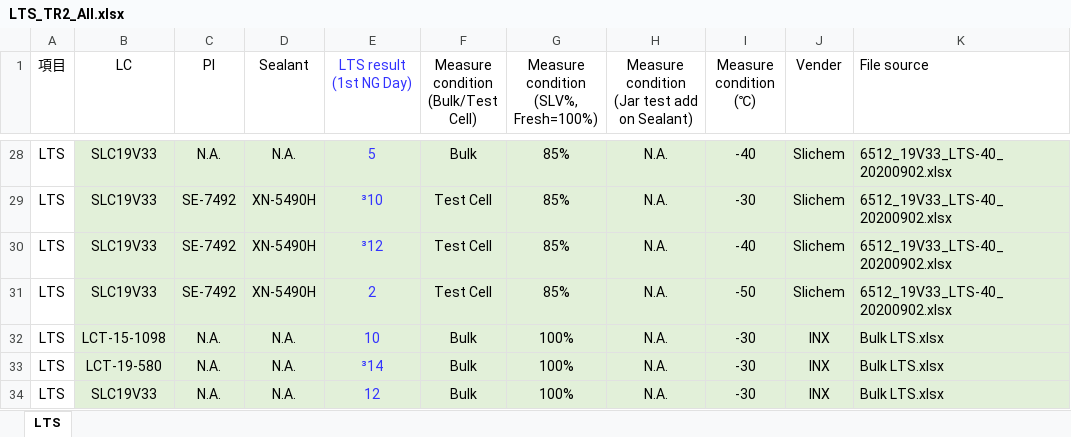
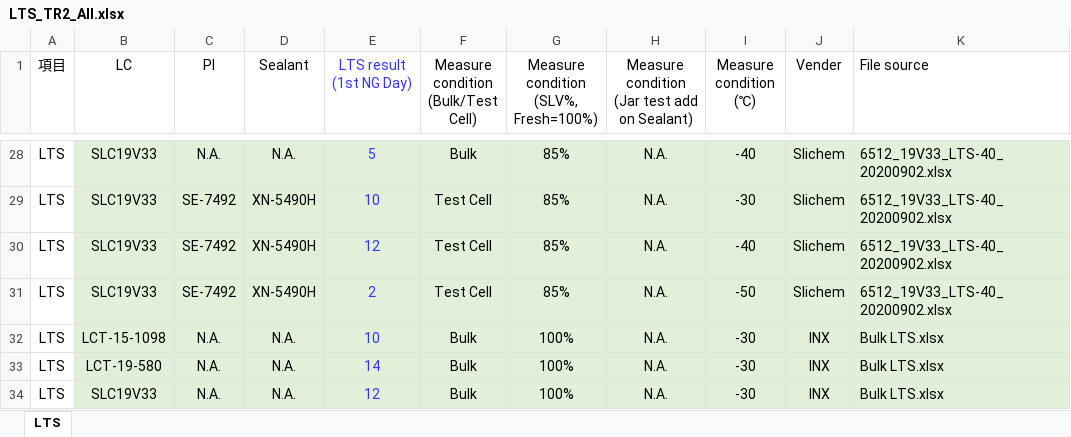
Before and after one commit to dimsplendid/td_toolkits_reconstruc, an Excel workbook: ra_exploer/examples/LTS_TR2_All.xlsx, sheet LTS, drawn as a sheet; only a part is shown, gaps mark what is left out; values as stored, in another font and other column widths than the file's, no borders; charts and pictures not drawn; the diff covers the shown part only; the diff names each change by its address in the sheet, - before the commit and + after, or states it on an @@ line.

```diff
--- a/ra_exploer/examples/LTS_TR2_All.xlsx (sheet LTS)
+++ b/ra_exploer/examples/LTS_TR2_All.xlsx (sheet LTS)
-E29 (LTS result (1st NG Day)): ³10
+E29 (LTS result (1st NG Day)): 10
-E30 (LTS result (1st NG Day)): ³12
+E30 (LTS result (1st NG Day)): 12
-E33 (LTS result (1st NG Day)): ³14
+E33 (LTS result (1st NG Day)): 14
```
Also changed, not shown: 16 edited cells elsewhere in this sheet, charts or pictures, ra_exploer/examples/VHR_TR2_All.xlsx, ra_exploer/examples/配向力_TR2_All.xlsx, 14 other files.
